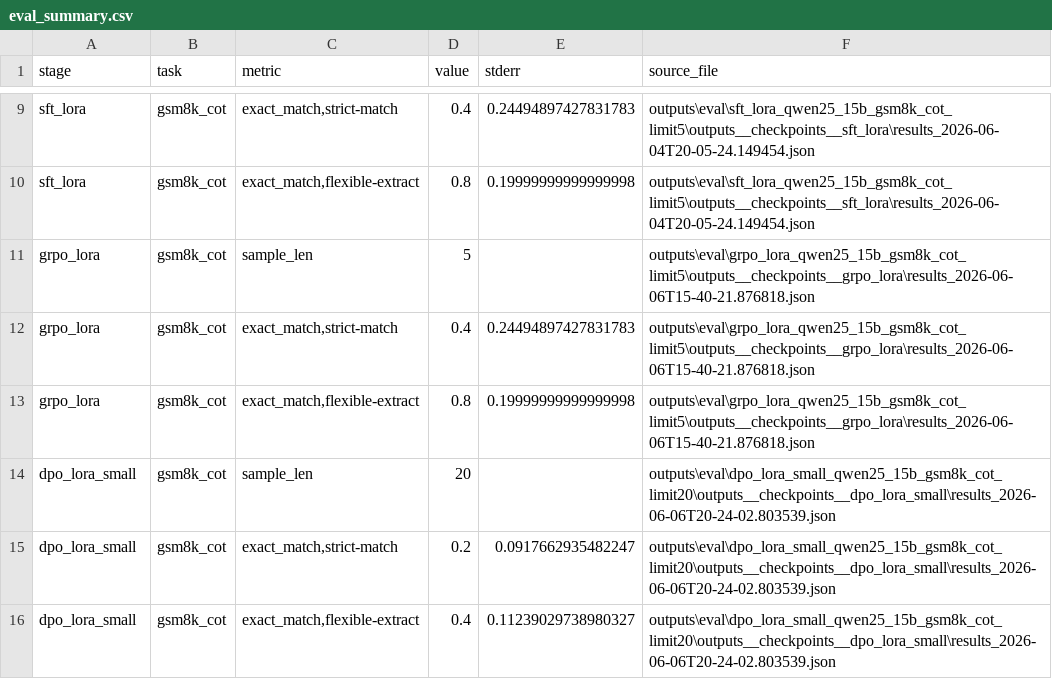
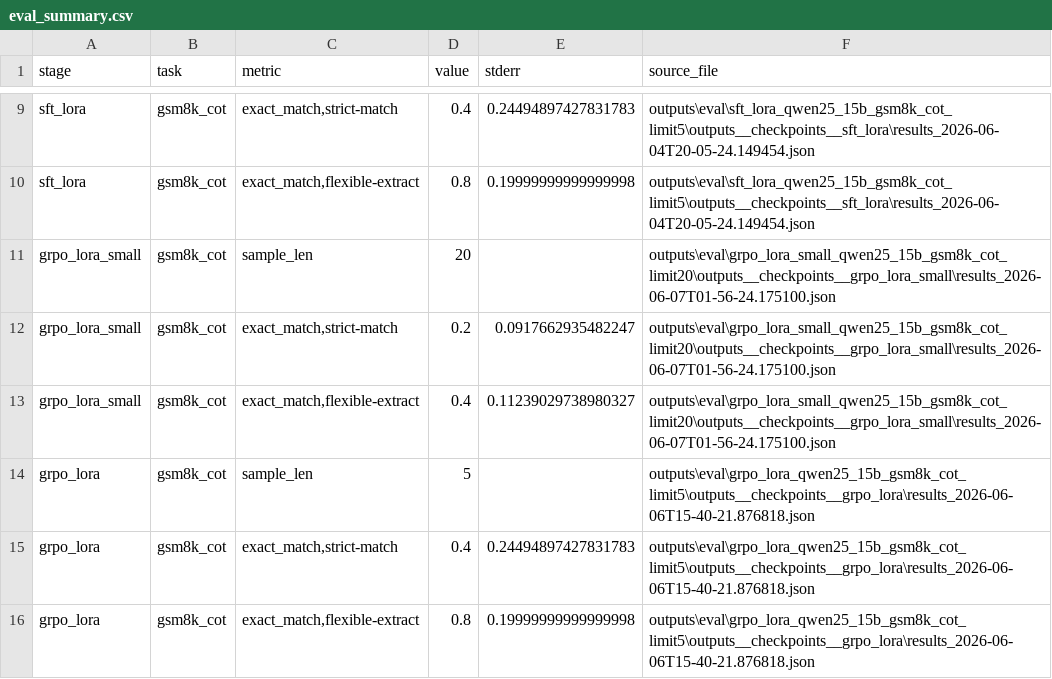
Before and after one commit to jerryrong-123/llm_reasoning_alignment, a CSV file: outputs/reports/eval_summary.csv, drawn as a sheet; only a part is shown, gaps mark what is left out; the shorter side is filled out with more unchanged rows.

Commit message:
Add small GRPO experiment config

```diff
--- a/outputs/reports/eval_summary.csv
+++ b/outputs/reports/eval_summary.csv
@@ -10,2 +10,5 @@ sft_lora,gsm8k_cot,"exact_match,strict-match",0.4,0.24494897427831783,outputs\ev
 sft_lora,gsm8k_cot,"exact_match,flexible-extract",0.8,0.19999999999999998,outputs\eval\sft_lora_qwen25_15b_gsm8k_cot_limit5\outputs__checkpoints__sft_lora\results_2026-06-04T20-05-24.149454.json
+grpo_lora_small,gsm8k_cot,sample_len,20,,outputs\eval\grpo_lora_small_qwen25_15b_gsm8k_cot_limit20\outputs__checkpoints__grpo_lora_small\results_2026-06-07T01-56-24.175100.json
+grpo_lora_small,gsm8k_cot,"exact_match,strict-match",0.2,0.0917662935482247,outputs\eval\grpo_lora_small_qwen25_15b_gsm8k_cot_limit20\outputs__checkpoints__grpo_lora_small\results_2026-06-07T01-56-24.175100.json
+grpo_lora_small,gsm8k_cot,"exact_match,flexible-extract",0.4,0.11239029738980327,outputs\eval\grpo_lora_small_qwen25_15b_gsm8k_cot_limit20\outputs__checkpoints__grpo_lora_small\results_2026-06-07T01-56-24.175100.json
 grpo_lora,gsm8k_cot,sample_len,5,,outputs\eval\grpo_lora_qwen25_15b_gsm8k_cot_limit5\outputs__checkpoints__grpo_lora\results_2026-06-06T15-40-21.876818.json
```
Also changed, not shown: 4 other files.
